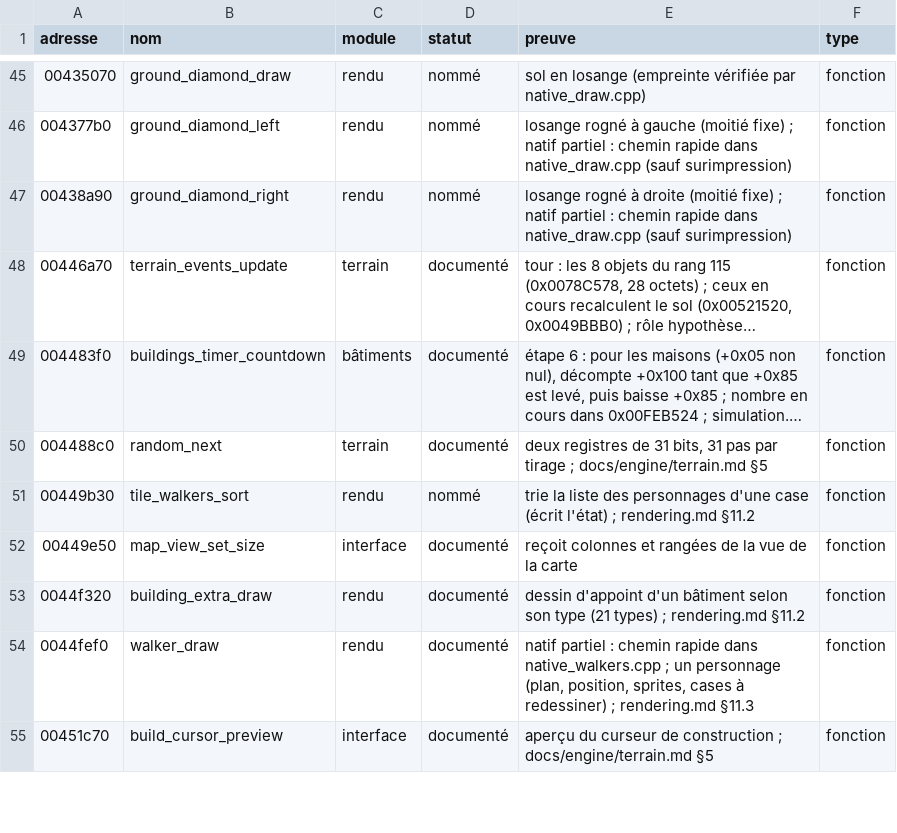
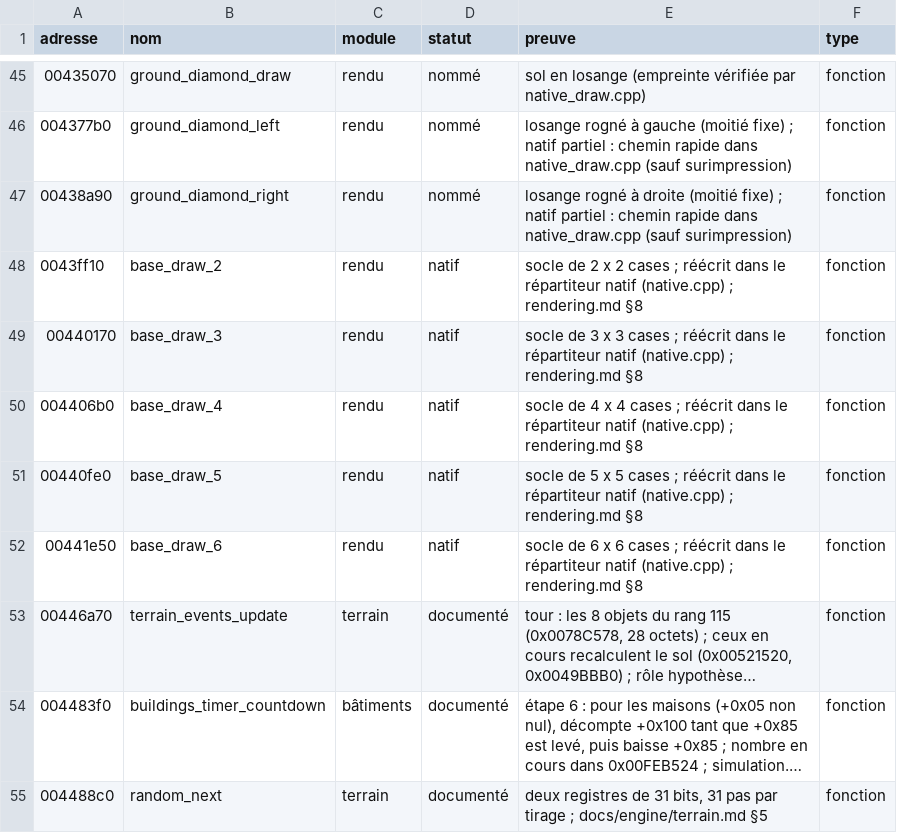
Before and after one commit to nic0lasm/zeus-poseidon-arm64, a TSV file: analysis/noms.tsv, drawn as a sheet; only a part is shown, gaps mark what is left out; the shorter side is filled out with more unchanged rows; long unchanged cells end in …; the diff names each change by its address in the sheet, - before the commit and + after, or states it on an @@ line.

Commit message:
Rendu : socles des bâtiments de 2 à 6 cases en natif dans le répartiteur de sprites
0x0043FF10 à 0x00441E50 dessinent le socle losange par losange, dans l'ordre de formats/sg3.md ;
le chemin rapide du répartiteur les traite (la surimpression reste à l'original).

```diff
--- a/analysis/noms.tsv
+++ b/analysis/noms.tsv
+row 48: 0043ff10 | base_draw_2 | rendu | natif | socle de 2 x 2 cases ; réécrit dans le répartiteur natif (native.cpp) ; rendering.md §8 | fonction
+row 49: 00440170 | base_draw_3 | rendu | natif | socle de 3 x 3 cases ; réécrit dans le répartiteur natif (native.cpp) ; rendering.md §8 | fonction
+row 50: 004406b0 | base_draw_4 | rendu | natif | socle de 4 x 4 cases ; réécrit dans le répartiteur natif (native.cpp) ; rendering.md §8 | fonction
+row 51: 00440fe0 | base_draw_5 | rendu | natif | socle de 5 x 5 cases ; réécrit dans le répartiteur natif (native.cpp) ; rendering.md §8 | fonction
+row 52: 00441e50 | base_draw_6 | rendu | natif | socle de 6 x 6 cases ; réécrit dans le répartiteur natif (native.cpp) ; rendering.md §8 | fonction
```
Also changed, not shown: analysis/symbols.tsv, 7 other files.
